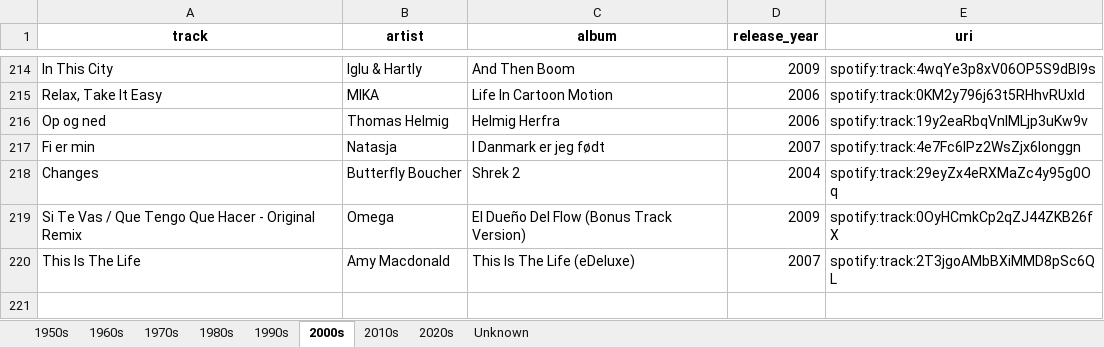
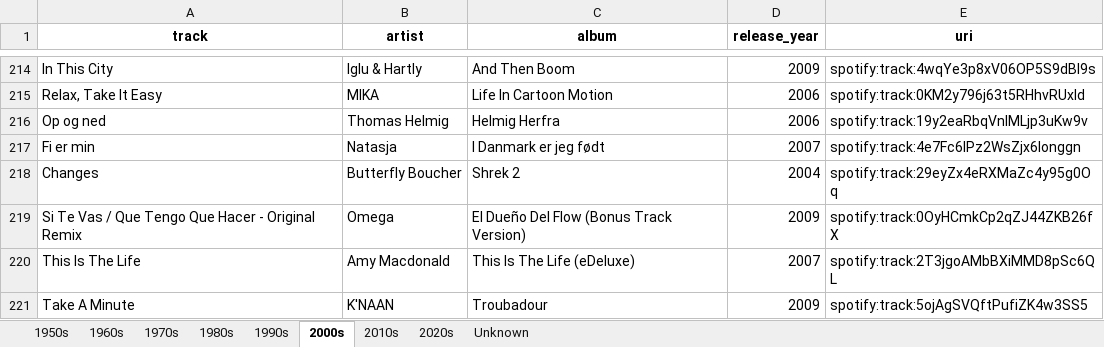
Before and after one commit to tbearlarsen/Scientia, an Excel workbook: Spotify/Decades/Origin_by_decade.xlsx, sheet 2000s, drawn as a sheet; only a part is shown, gaps mark what is left out; values as stored, in another font and other column widths than the file's, no borders; the diff names each change by its address in the sheet, - before the commit and + after, or states it on an @@ line.

Commit message:
Working on python with spotify

```diff
--- a/Spotify/Decades/Origin_by_decade.xlsx (sheet 2000s)
+++ b/Spotify/Decades/Origin_by_decade.xlsx (sheet 2000s)
+row 221: Take A Minute | K'NAAN | Troubadour | 2009 | spotify:track:5ojAgSVQftPufiZK4w3SS5
```
Also changed, not shown: sheet 2020s, Spotify/Decades/Classic_Songs_by_decade.xlsx, Spotify/Decades/European_Songs_by_decade.xlsx, 18 other files.
